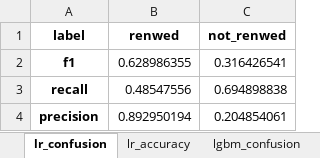
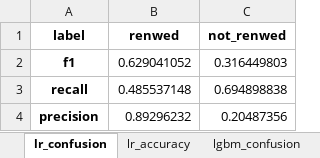
Before and after one commit to aakanksha023/EVAN, an Excel workbook: results/model_performance.xlsx, sheet lr_confusion, drawn as a sheet; values as stored, in another font and other column widths than the file's, no borders; the diff names each change by its address in the sheet, - before the commit and + after, or states it on an @@ line.

```diff
--- a/results/model_performance.xlsx (sheet lr_confusion)
+++ b/results/model_performance.xlsx (sheet lr_confusion)
-B2 (renwed): 0.628986355
+B2 (renwed): 0.629041052
-C2 (not_renwed): 0.316426541
+C2 (not_renwed): 0.316449803
-B3 (renwed): 0.48547556
+B3 (renwed): 0.485537148
-B4 (renwed): 0.892950194
+B4 (renwed): 0.89296232
-C4 (not_renwed): 0.204854061
+C4 (not_renwed): 0.20487356
```
Also changed, not shown: sheet lr_accuracy, 3 other files.
